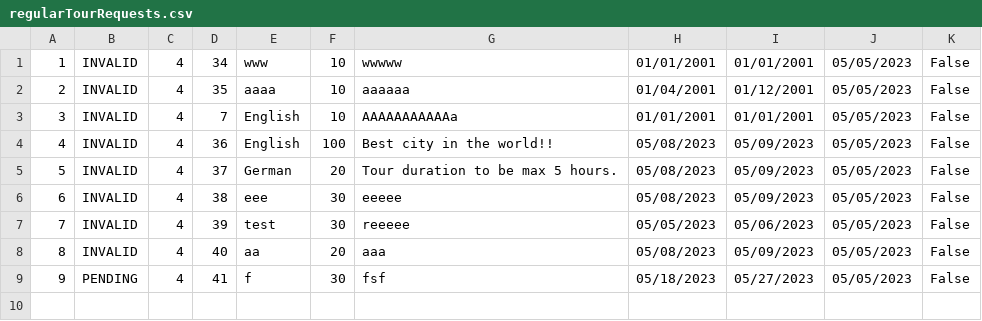
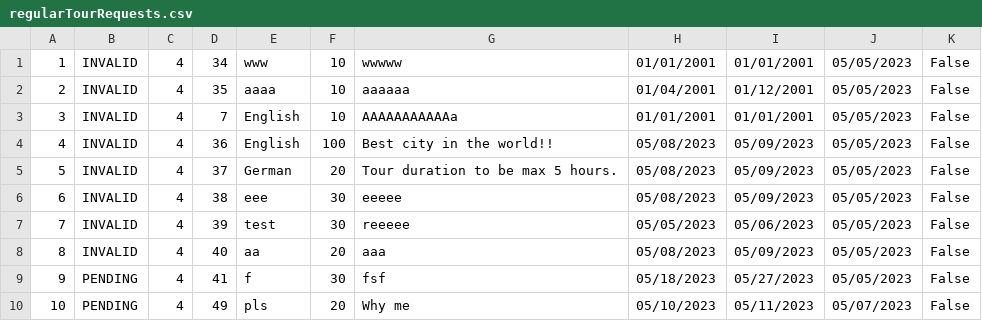
Before and after one commit to anastano/group-3-team-B, a CSV file: SIMS_HCI_Project/SIMS_HCI_Project/Resources/Database/regularTourRequests.csv, drawn as a sheet; the diff names each change by its address in the sheet, - before the commit and + after, or states it on an @@ line.

Commit message:
Change TourRequest to use DateRange class

```diff
--- a/SIMS_HCI_Project/SIMS_HCI_Project/Resources/Database/regularTourRequests.csv
+++ b/SIMS_HCI_Project/SIMS_HCI_Project/Resources/Database/regularTourRequests.csv
+row 10: 10 | PENDING | 4 | 49 | pls | 20 | Why me | 05/10/2023 | 05/11/2023 | 05/07/2023 | False
```
Also changed, not shown: SIMS_HCI_Project/SIMS_HCI_Project/Resources/Database/locations.csv, 6 other files.
